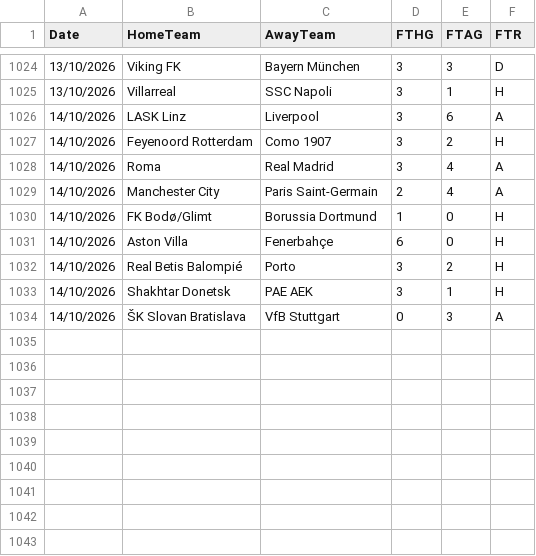
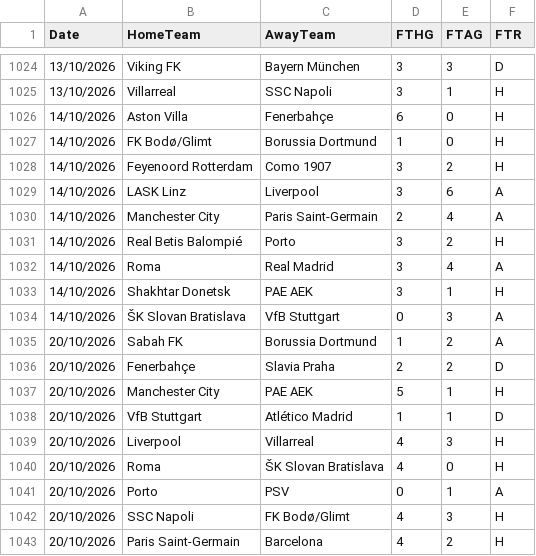
Before and after one commit to hectormera4-dotcom/premier-picks, a CSV file: champions_league_combinado.csv, drawn as a sheet; only a part is shown, gaps mark what is left out.

```diff
--- a/champions_league_combinado.csv
+++ b/champions_league_combinado.csv
@@ -1025,10 +1025,19 @@ Date,HomeTeam,AwayTeam,FTHG,FTAG,FTR
 13/10/2026,Villarreal,SSC Napoli,3,1,H
+14/10/2026,Aston Villa,Fenerbahçe,6,0,H
+14/10/2026,FK Bodø/Glimt,Borussia Dortmund,1,0,H
+14/10/2026,Feyenoord Rotterdam,Como 1907,3,2,H
 14/10/2026,LASK Linz,Liverpool,3,6,A
-14/10/2026,Feyenoord Rotterdam,Como 1907,3,2,H
+14/10/2026,Manchester City,Paris Saint-Germain,2,4,A
+14/10/2026,Real Betis Balompié,Porto,3,2,H
 14/10/2026,Roma,Real Madrid,3,4,A
-14/10/2026,Manchester City,Paris Saint-Germain,2,4,A
-14/10/2026,FK Bodø/Glimt,Borussia Dortmund,1,0,H
-14/10/2026,Aston Villa,Fenerbahçe,6,0,H
-14/10/2026,Real Betis Balompié,Porto,3,2,H
 14/10/2026,Shakhtar Donetsk,PAE AEK,3,1,H
 14/10/2026,ŠK Slovan Bratislava,VfB Stuttgart,0,3,A
+20/10/2026,Sabah FK,Borussia Dortmund,1,2,A
+20/10/2026,Fenerbahçe,Slavia Praha,2,2,D
+20/10/2026,Manchester City,PAE AEK,5,1,H
+20/10/2026,VfB Stuttgart,Atlético Madrid,1,1,D
+20/10/2026,Liverpool,Villarreal,4,3,H
+20/10/2026,Roma,ŠK Slovan Bratislava,4,0,H
+20/10/2026,Porto,PSV,0,1,A
+20/10/2026,SSC Napoli,FK Bodø/Glimt,4,3,H
+20/10/2026,Paris Saint-Germain,Barcelona,4,2,H
```
Also changed, not shown: historial_picks_championship.csv, historial_picks_la_liga.csv, 9 other files.
